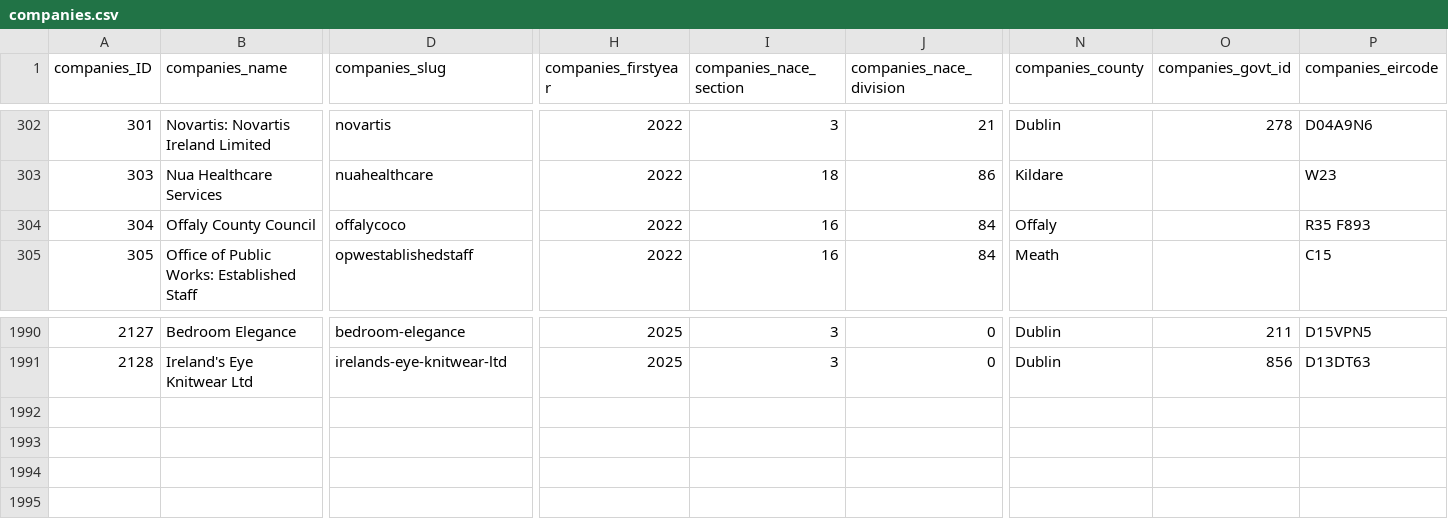
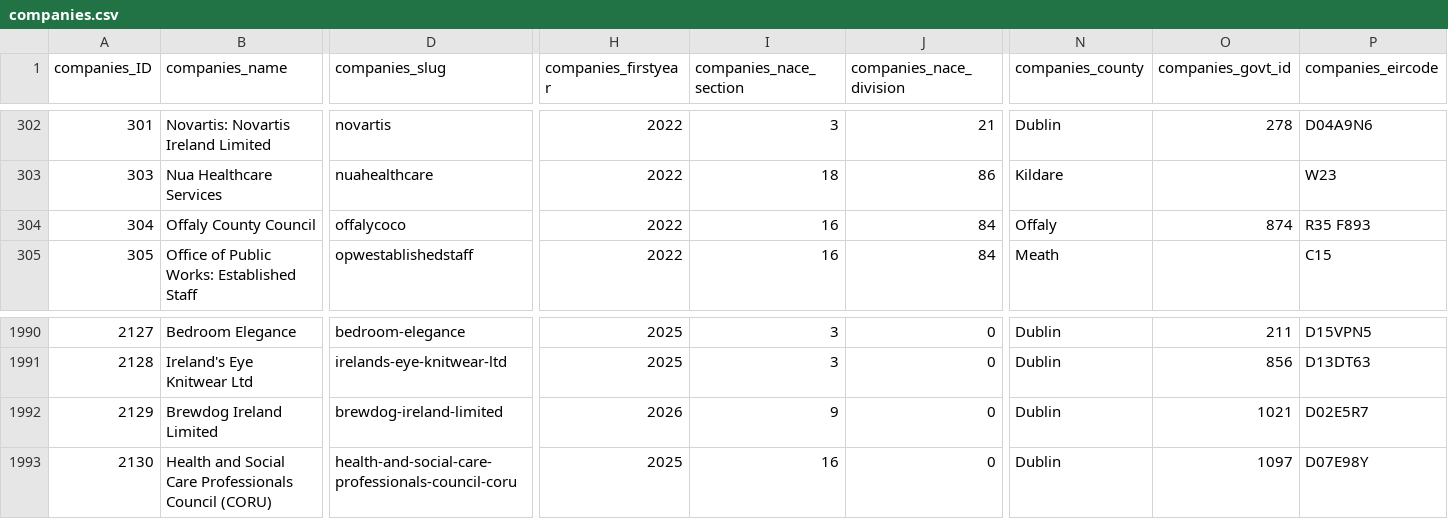
Before and after one commit to zenbuffy/irishGenderPayGap, a CSV file: companies.csv, drawn as a sheet; only a part is shown, gaps mark what is left out; rows hold the shown columns only; the diff names each change by its address in the sheet, - before the commit and + after, or states it on an @@ line.

Commit message:
Weekly data update 2026-09-21

```diff
--- a/companies.csv
+++ b/companies.csv
-O304 (companies_govt_id): (empty)
+O304 (companies_govt_id): 874
+row 1992: 2129 | Brewdog Ireland Limited | brewdog-ireland-limited | 2026 | 9 | 0 | Dublin | 1021 | D02E5R7
+row 1993: 2130 | Health and Social Care Professionals Council (CORU) | health-and-social-care-professionals-council-coru | 2025 | 16 | 0 | Dublin | 1097 | D07E98Y
```
